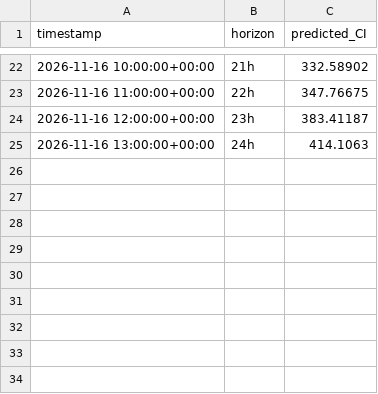
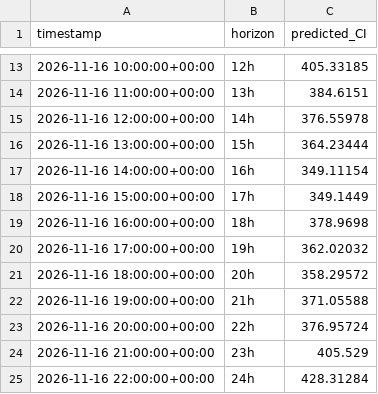
Before and after one commit to dayture/greenit_carbon_impact_forecasting, a CSV file: data/latest_forecast.csv, drawn as a sheet; only a part is shown, gaps mark what is left out; the diff covers the shown part only.

```diff
--- a/data/latest_forecast.csv
+++ b/data/latest_forecast.csv
@@ -22,4 +13,13 @@ timestamp,horizon,predicted_CI
-2026-11-16 10:00:00+00:00,21h,332.58902
-2026-11-16 11:00:00+00:00,22h,347.76675
-2026-11-16 12:00:00+00:00,23h,383.41187
-2026-11-16 13:00:00+00:00,24h,414.1063
+2026-11-16 10:00:00+00:00,12h,405.33185
+2026-11-16 11:00:00+00:00,13h,384.6151
+2026-11-16 12:00:00+00:00,14h,376.55978
+2026-11-16 13:00:00+00:00,15h,364.23444
+2026-11-16 14:00:00+00:00,16h,349.11154
+2026-11-16 15:00:00+00:00,17h,349.1449
+2026-11-16 16:00:00+00:00,18h,378.9698
+2026-11-16 17:00:00+00:00,19h,362.02032
+2026-11-16 18:00:00+00:00,20h,358.29572
+2026-11-16 19:00:00+00:00,21h,371.05588
+2026-11-16 20:00:00+00:00,22h,376.95724
+2026-11-16 21:00:00+00:00,23h,405.529
+2026-11-16 22:00:00+00:00,24h,428.31284
```
Also changed, not shown: 9 removed rows and 22 edited cells elsewhere in this file, data/de_lu_carbon_intensity.csv, data/de_lu_features.csv, 2 other files.
